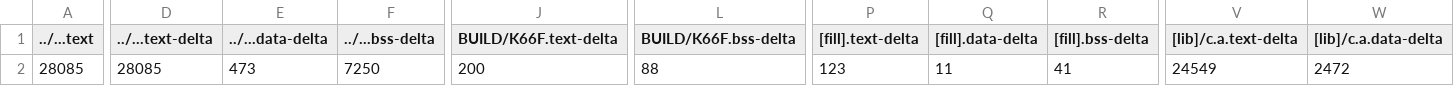
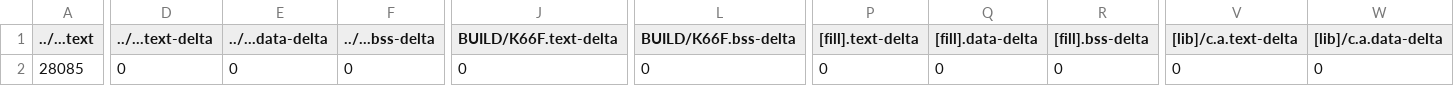
Before and after one commit to ihsueh/mbed05, a CSV file: 5_6_Debounce/BUILD/K66F/GCC_ARM/5_6_Debounce_map.csv, drawn as a sheet; only a part is shown, gaps mark what is left out; the diff covers the shown part only; the diff names each change by its address in the sheet, - before the commit and + after, or states it on an @@ line.

```diff
--- a/5_6_Debounce/BUILD/K66F/GCC_ARM/5_6_Debounce_map.csv
+++ b/5_6_Debounce/BUILD/K66F/GCC_ARM/5_6_Debounce_map.csv
-D2 (../...text-delta): 28085
+D2 (../...text-delta): 0
-E2 (../...data-delta): 473
+E2 (../...data-delta): 0
-F2 (../...bss-delta): 7250
+F2 (../...bss-delta): 0
-J2 (BUILD/K66F.text-delta): 200
+J2 (BUILD/K66F.text-delta): 0
-L2 (BUILD/K66F.bss-delta): 88
+L2 (BUILD/K66F.bss-delta): 0
-P2 ([fill].text-delta): 123
+P2 ([fill].text-delta): 0
-Q2 ([fill].data-delta): 11
+Q2 ([fill].data-delta): 0
-R2 ([fill].bss-delta): 41
+R2 ([fill].bss-delta): 0
-V2 ([lib]/c.a.text-delta): 24549
+V2 ([lib]/c.a.text-delta): 0
-W2 ([lib]/c.a.data-delta): 2472
+W2 ([lib]/c.a.data-delta): 0
```
Also changed, not shown: 6 edited cells elsewhere in this file, 25 other files.
